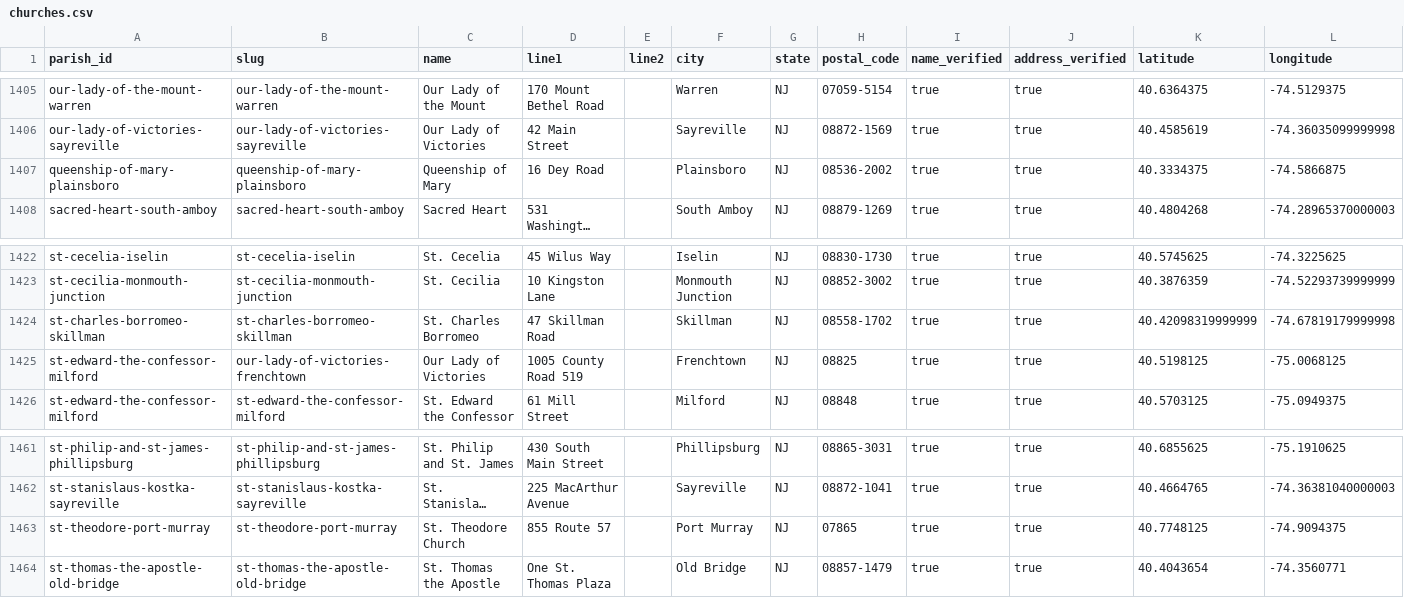
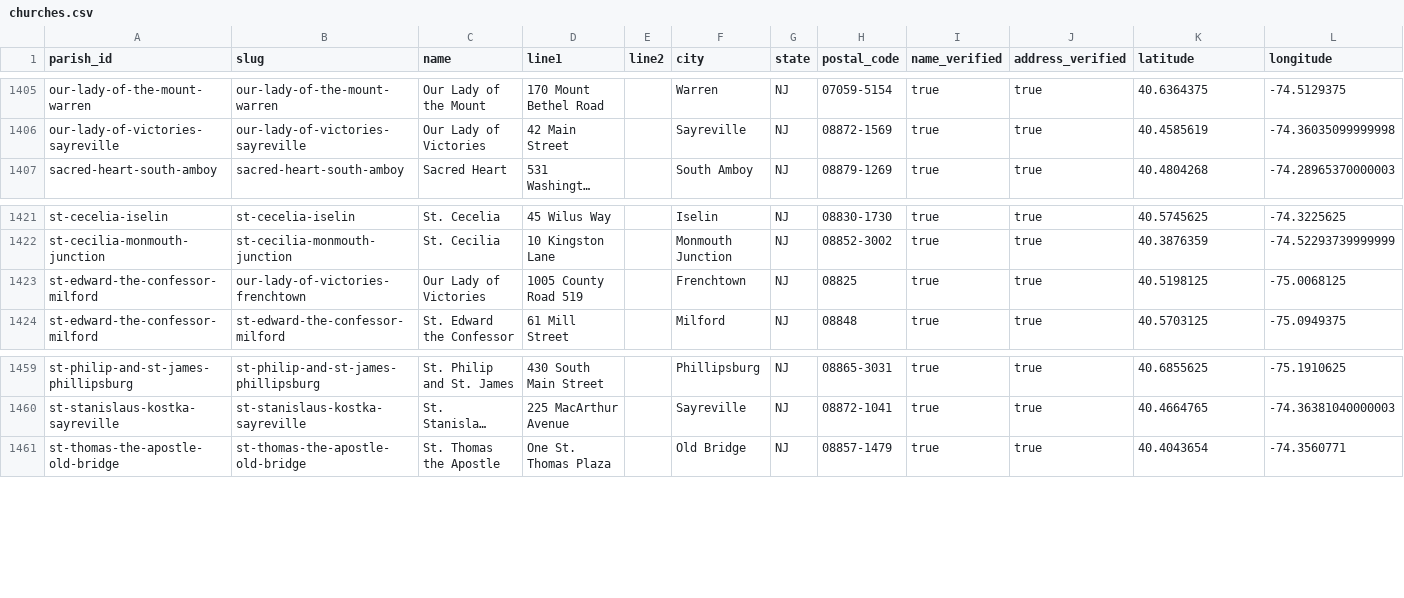
Before and after one commit to project-carlo/project-carlo, a CSV file: data/churches.csv, drawn as a sheet; only a part is shown, gaps mark what is left out; long unchanged cells end in …; the diff names each change by its address in the sheet, - before the commit and + after, or states it on an @@ line.

```diff
--- a/data/churches.csv
+++ b/data/churches.csv
-row 1407: queenship-of-mary-plainsboro | queenship-of-mary-plainsboro | Queenship of Mary | 16 Dey Road |  | Plainsboro | NJ | 08536-2002 | true | true | 40.3334375 | -74.5866875
-row 1424: st-charles-borromeo-skillman | st-charles-borromeo-skillman | St. Charles Borromeo | 47 Skillman Road |  | Skillman | NJ | 08558-1702 | true | true | 40.42098319999999 | -74.67819179999998
-row 1463: st-theodore-port-murray | st-theodore-port-murray | St. Theodore Church | 855 Route 57 |  | Port Murray | NJ | 07865 | true | true | 40.7748125 | -74.9094375
```
Also changed, not shown: data/parishes.csv, 9 other files.
